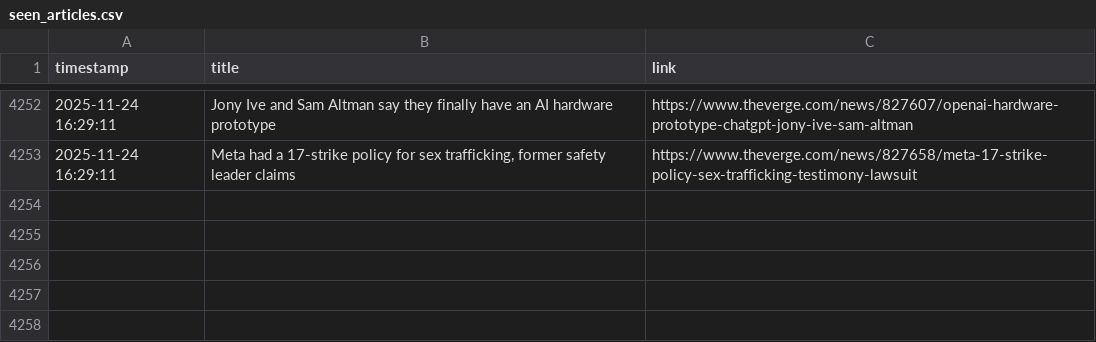
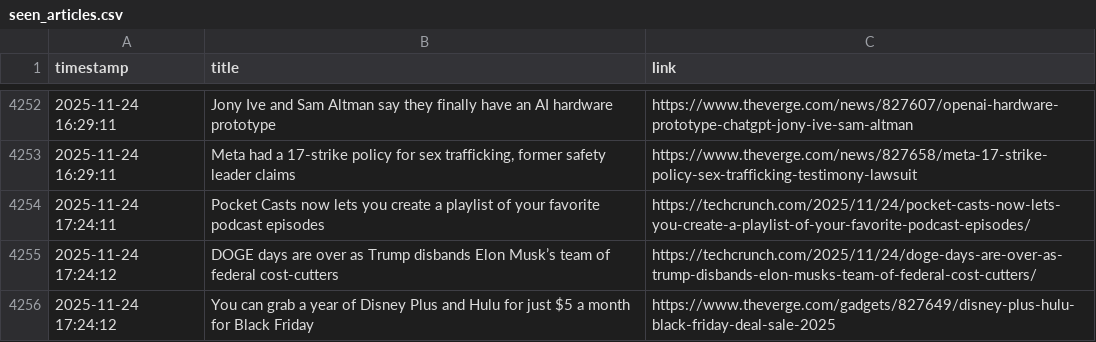
Before and after one commit to DeviPriya-Kolla/AutonomousContentAgent, a CSV file: seen_articles.csv, drawn as a sheet; only a part is shown, gaps mark what is left out; the diff names each change by its address in the sheet, - before the commit and + after, or states it on an @@ line.

Commit message:
docs: Update seen articles log

```diff
--- a/seen_articles.csv
+++ b/seen_articles.csv
+row 4254: 2025-11-24 17:24:11 | Pocket Casts now lets you create a playlist of your favorite podcast episodes | https://techcrunch.com/2025/11/24/pocket-casts-now-lets-you-create-a-playlist-of-your-favorite-podcast-episodes/
+row 4255: 2025-11-24 17:24:12 | DOGE days are over as Trump disbands Elon Musk’s team of federal cost-cutters | https://techcrunch.com/2025/11/24/doge-days-are-over-as-trump-disbands-elon-musks-team-of-federal-cost-cutters/
+row 4256: 2025-11-24 17:24:12 | You can grab a year of Disney Plus and Hulu for just $5 a month for Black Friday | https://www.theverge.com/gadgets/827649/disney-plus-hulu-black-friday-deal-sale-2025
```
